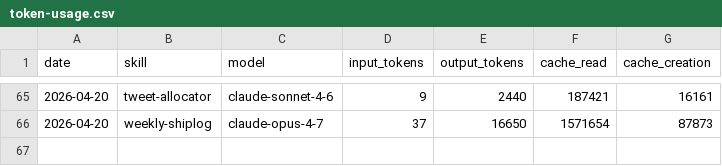
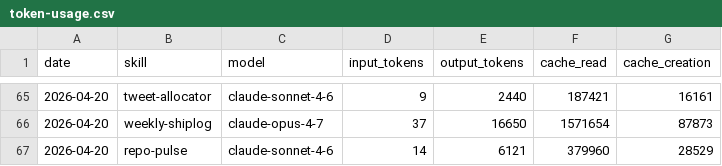
Before and after one commit to aaronjmars/miroshark-aeon, a CSV file: memory/token-usage.csv, drawn as a sheet; only a part is shown, gaps mark what is left out; the diff names each change by its address in the sheet, - before the commit and + after, or states it on an @@ line.

Commit message:
chore(repo-pulse): auto-commit 2026-04-20

```diff
--- a/memory/token-usage.csv
+++ b/memory/token-usage.csv
+row 67: 2026-04-20 | repo-pulse | claude-sonnet-4-6 | 14 | 6121 | 379960 | 28529
```
Also changed, not shown: 3 other files.
